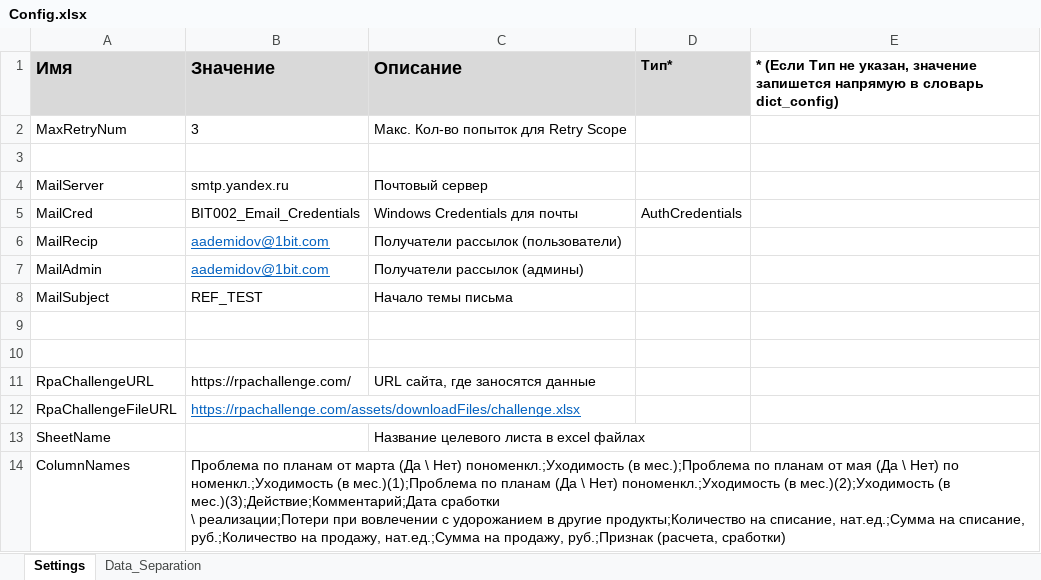
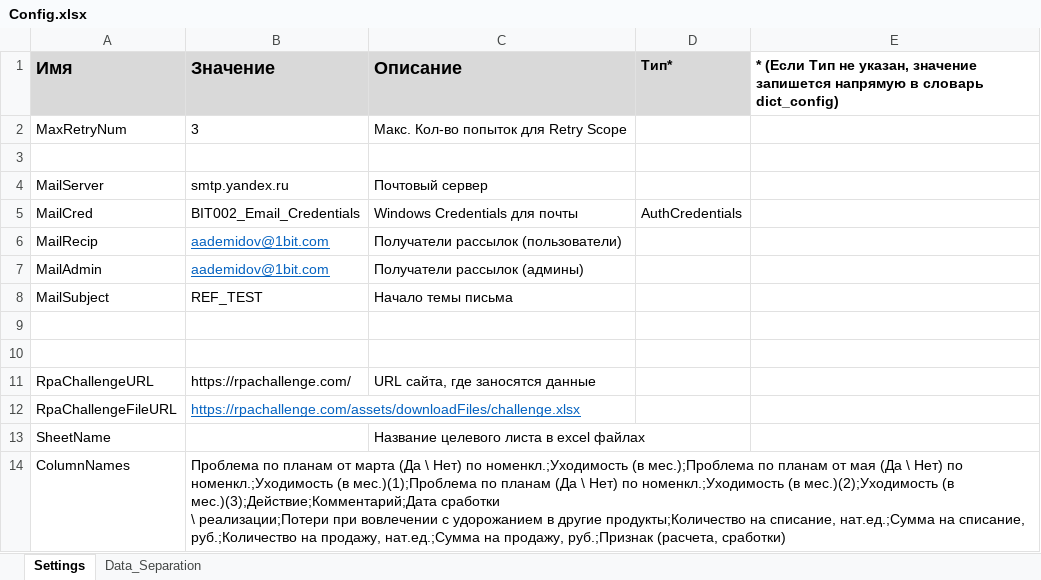
Before and after one commit to Ilya1CBIT/Sintec_inventory_backup, an Excel workbook: Data/Config.xlsx, sheet Settings, drawn as a sheet; values as stored, in another font and other column widths than the file's, no borders; ↵ is a line break in a cell; the diff names each change by its address in the sheet, - before the commit and + after, or states it on an @@ line.

```diff
--- a/Data/Config.xlsx (sheet Settings)
+++ b/Data/Config.xlsx (sheet Settings)
-B14 (Значение): …\ Нет) пономенкл.;Уходимость (в мес.);Проблема по планам от мая (Да \ Нет) по ↵ номенкл.;Уходимость (в мес.)(1);Проблема по планам (Да \ Нет) пономенкл.;Уходимость (в мес.)(2);Уходимость…
+B14 (Значение): …\ Нет) по номенкл.;Уходимость (в мес.);Проблема по планам от мая (Да \ Нет) по номенкл.;Уходимость (в мес.)(1);Проблема по планам (Да \ Нет) по номенкл.;Уходимость (в мес.)(2);Уходимость…
```
Also changed, not shown: IN/АЗАРЕНКОВ_Общий_отчет_по_запасам_СиМ_ГП_ПФ_ТП_текущ_остаток_на_27.xlsx, IN/Общий_отчет_по_запасам_СиМ_ГП_ПФ_ТП_текущ_остаток_на_27_06_25_для.xlsx, 3 other files.
